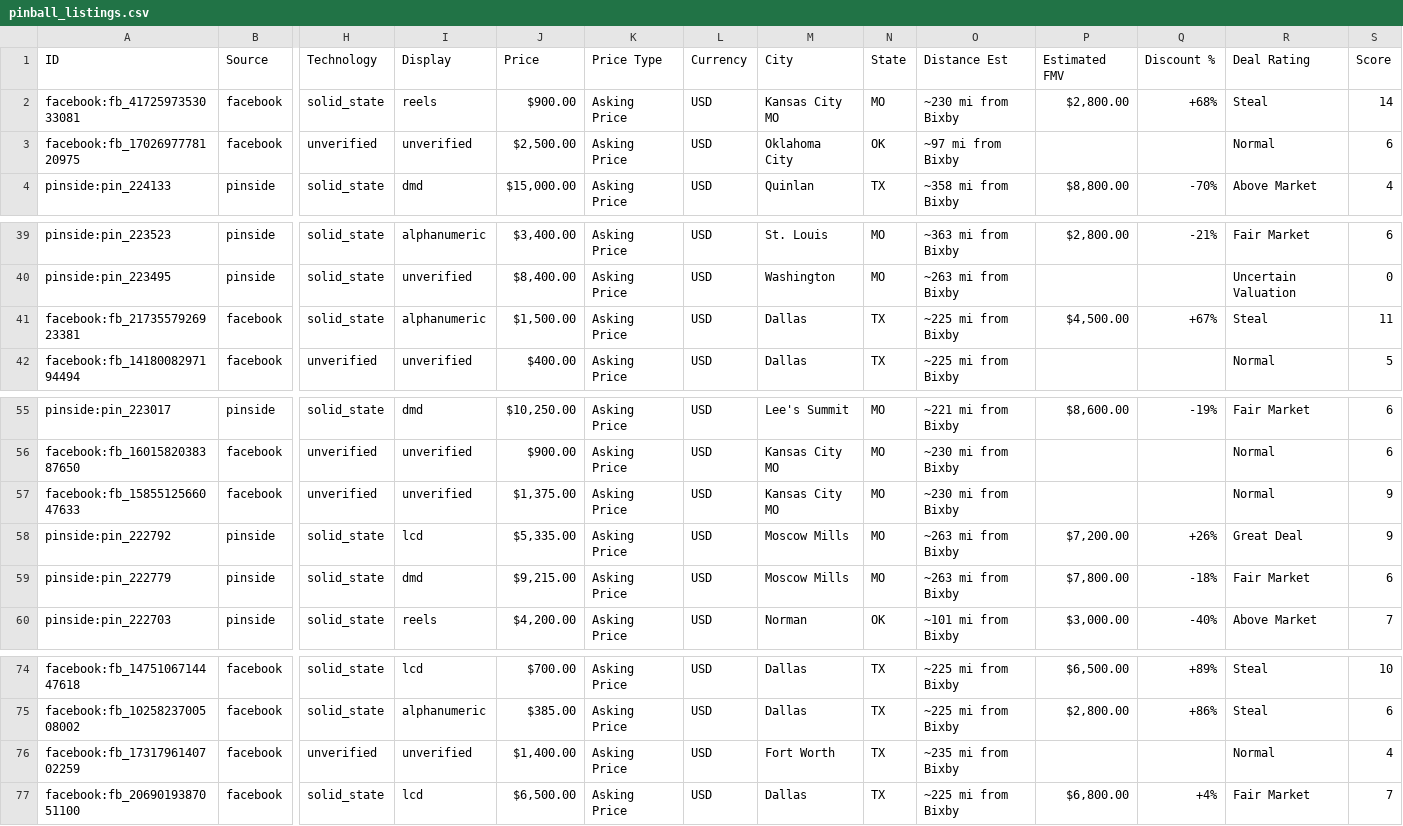
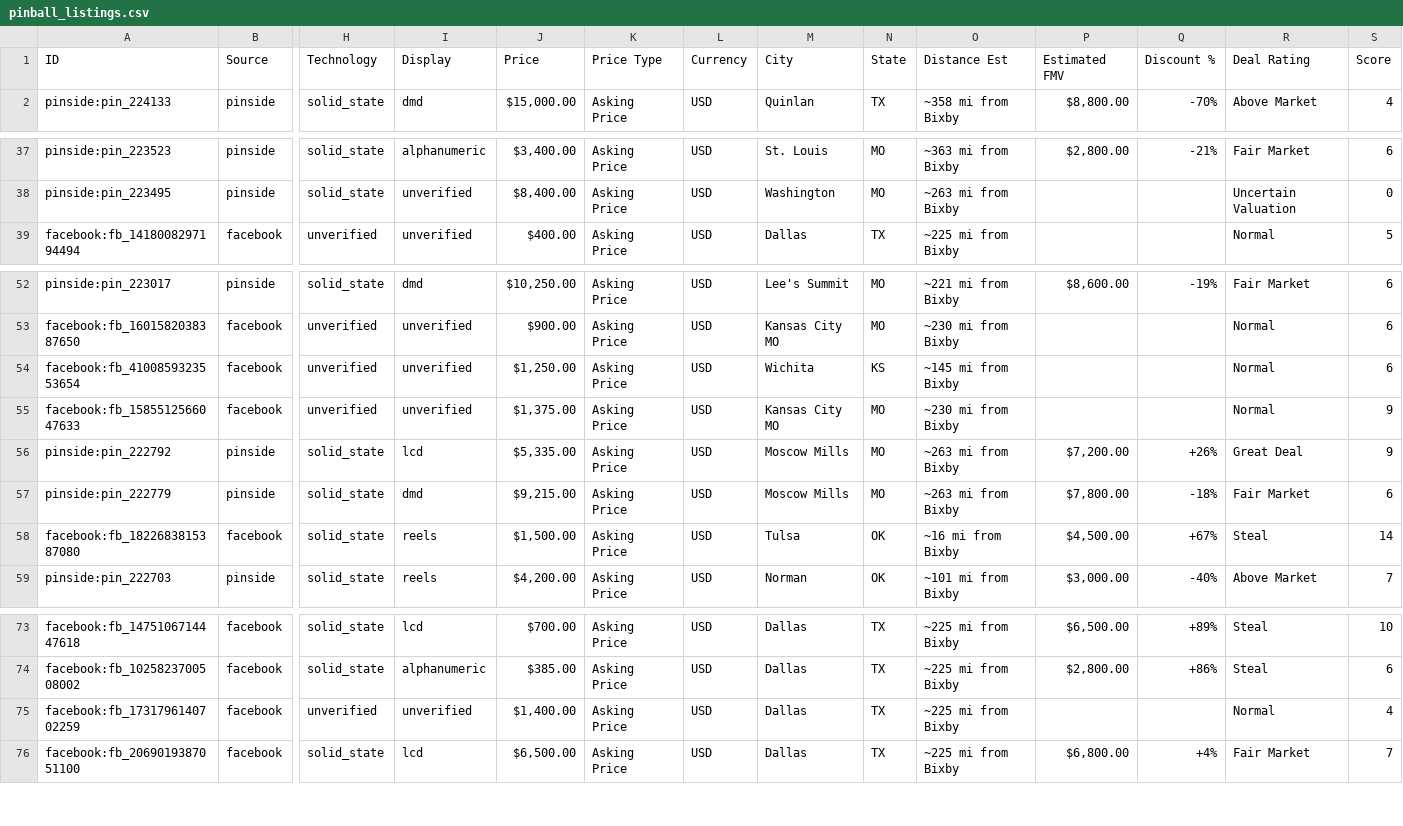
Before and after one commit to farmerboy772/farmerboy772.github.io, a CSV file: pinball_listings.csv, drawn as a sheet; only a part is shown, gaps mark what is left out; removed rows and columns are numbered as before the commit, all else as after; rows hold the shown columns only; the diff names each change by its address in the sheet, - before the commit and + after, or states it on an @@ line.

Commit message:
Update pinball listings: 2026-11-05 21:12 CDT

```diff
--- a/pinball_listings.csv
+++ b/pinball_listings.csv
-row 2: facebook:fb_4172597353033081 | facebook | solid_state | reels | $900.00 | Asking Price | USD | Kansas City MO | MO | ~230 mi from Bixby | $2,800.00 | +68% | Steal | 14
-row 3: facebook:fb_1702697778120975 | facebook | unverified | unverified | $2,500.00 | Asking Price | USD | Oklahoma City | OK | ~97 mi from Bixby |  |  | Normal | 6
-row 41: facebook:fb_2173557926923381 | facebook | solid_state | alphanumeric | $1,500.00 | Asking Price | USD | Dallas | TX | ~225 mi from Bixby | $4,500.00 | +67% | Steal | 11
+row 54: facebook:fb_4100859323553654 | facebook | unverified | unverified | $1,250.00 | Asking Price | USD | Wichita | KS | ~145 mi from Bixby |  |  | Normal | 6
+row 58: facebook:fb_1822683815387080 | facebook | solid_state | reels | $1,500.00 | Asking Price | USD | Tulsa | OK | ~16 mi from Bixby | $4,500.00 | +67% | Steal | 14
-M75 (City): Fort Worth
+M75 (City): Dallas
-O75 (Distance Est): ~235 mi from Bixby
+O75 (Distance Est): ~225 mi from Bixby
```
Also changed, not shown: 5 other files.
